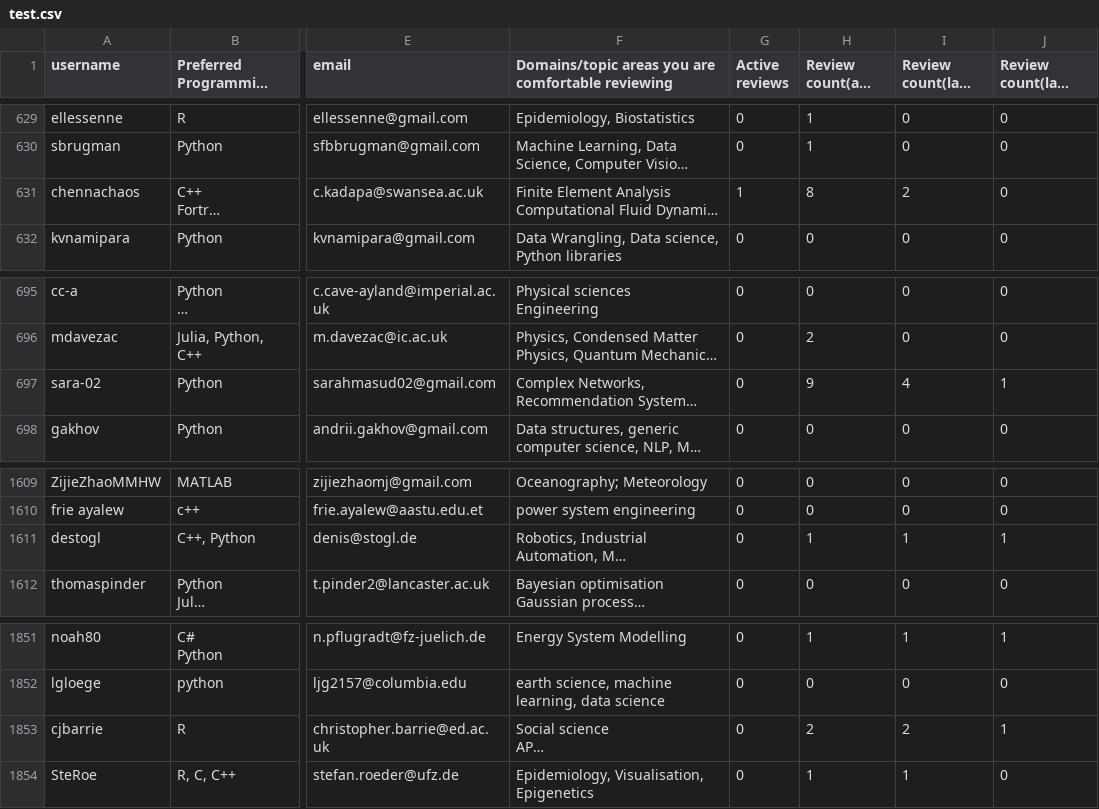
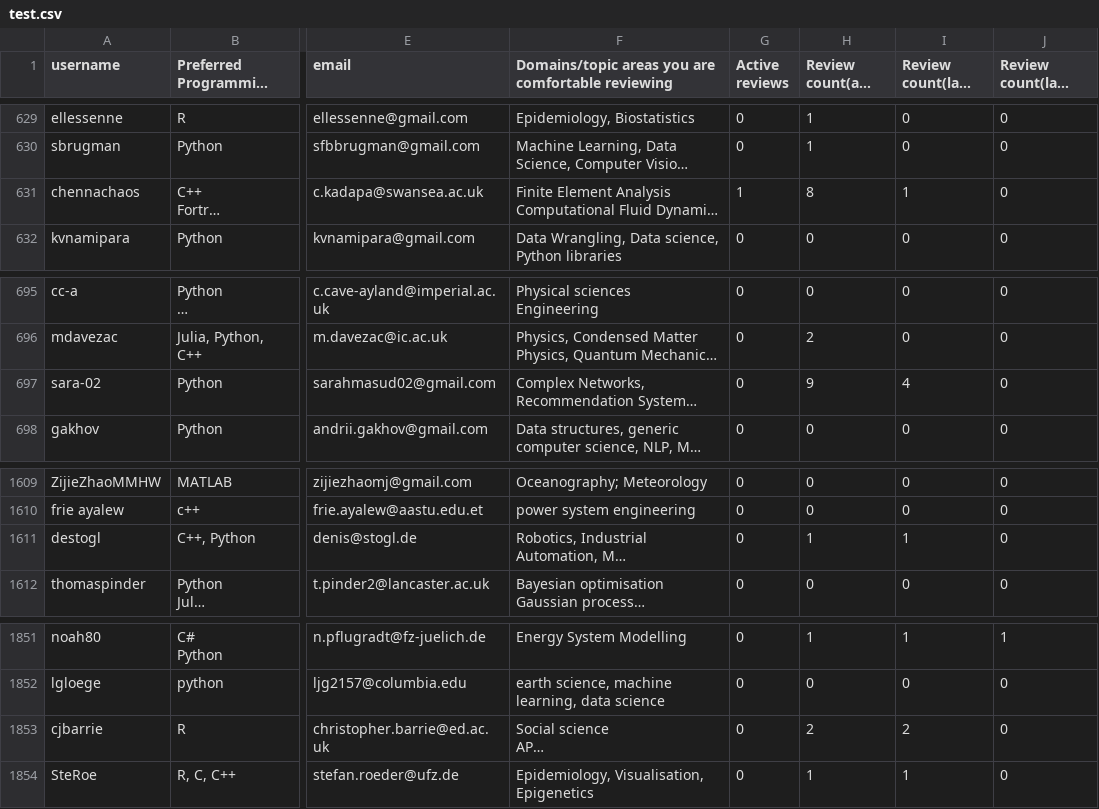
Before and after one commit to arjunsavel/CV, a CSV file: scripts/test.csv, drawn as a sheet; only a part is shown, gaps mark what is left out; long unchanged cells end in …; the diff covers the shown part only; the diff names each change by its address in the sheet, - before the commit and + after, or states it on an @@ line.

```diff
--- a/scripts/test.csv
+++ b/scripts/test.csv
-I631 (Review count(last year)): 2
+I631 (Review count(last year)): 1
-J697 (Review count(last quarter)): 1
+J697 (Review count(last quarter)): 0
-J1611 (Review count(last quarter)): 1
+J1611 (Review count(last quarter)): 0
-J1853 (Review count(last quarter)): 1
+J1853 (Review count(last quarter)): 0
```
Also changed, not shown: 10 edited cells elsewhere in this file.
